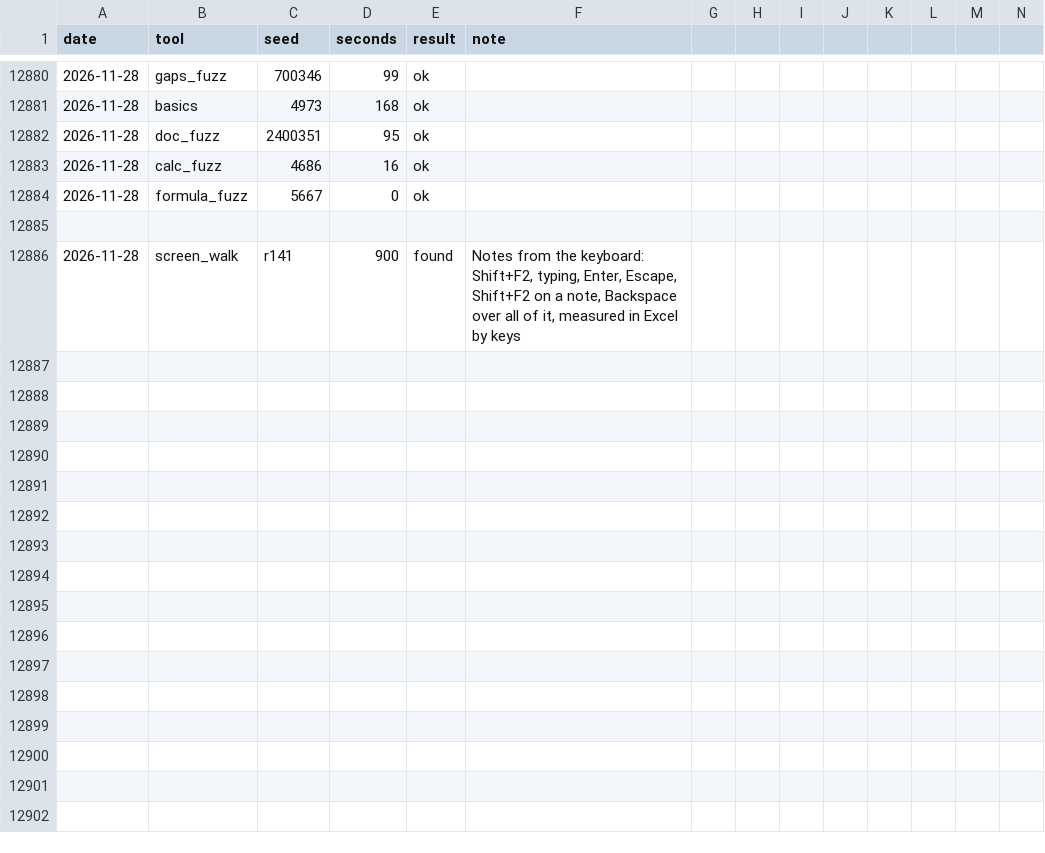
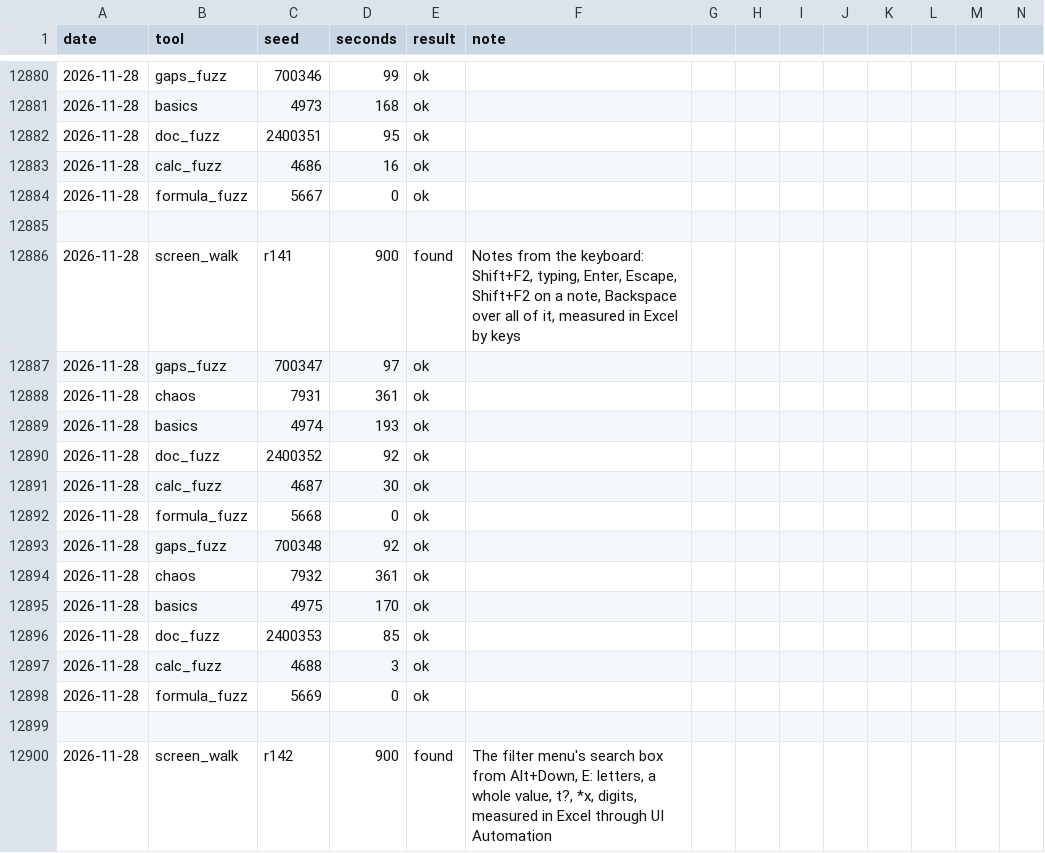
Before and after one commit to ycgrid/ycgrid, a CSV file: docs/random-runs.csv, drawn as a sheet; only a part is shown, gaps mark what is left out; rows hold the shown columns only; the diff names each change by its address in the sheet, - before the commit and + after, or states it on an @@ line.

Commit message:
The filter search box takes wildcards as Excel does
Alt+Down, E, t?, Enter filtered nothing: the search looked for * and ? as characters inside the values. Excel 16
(measured through its filter menu, the search box filled through UI Automation) matches a pattern with a
wildcard against the whole value (t? finds TE, *x finds MTX) and plain text inside the values (tx finds TXF,
MTX, txo).

```diff
--- a/docs/random-runs.csv
+++ b/docs/random-runs.csv
+row 12887: 2026-11-28 | gaps_fuzz | 700347 | 97 | ok
+row 12888: 2026-11-28 | chaos | 7931 | 361 | ok
+row 12889: 2026-11-28 | basics | 4974 | 193 | ok
+row 12890: 2026-11-28 | doc_fuzz | 2400352 | 92 | ok
+row 12891: 2026-11-28 | calc_fuzz | 4687 | 30 | ok
+row 12892: 2026-11-28 | formula_fuzz | 5668 | 0 | ok
+row 12893: 2026-11-28 | gaps_fuzz | 700348 | 92 | ok
+row 12894: 2026-11-28 | chaos | 7932 | 361 | ok
+row 12895: 2026-11-28 | basics | 4975 | 170 | ok
+row 12896: 2026-11-28 | doc_fuzz | 2400353 | 85 | ok
+row 12897: 2026-11-28 | calc_fuzz | 4688 | 3 | ok
+row 12898: 2026-11-28 | formula_fuzz | 5669 | 0 | ok
+row 12899: (empty)
+row 12900: 2026-11-28 | screen_walk | r142 | 900 | found | The filter menu's search box from Alt+Down, E: letters, a whole value, t?, *x, digits, measured in Excel through UI Automation
```
Also changed, not shown: docs/random-findings.csv, 3 other files.
